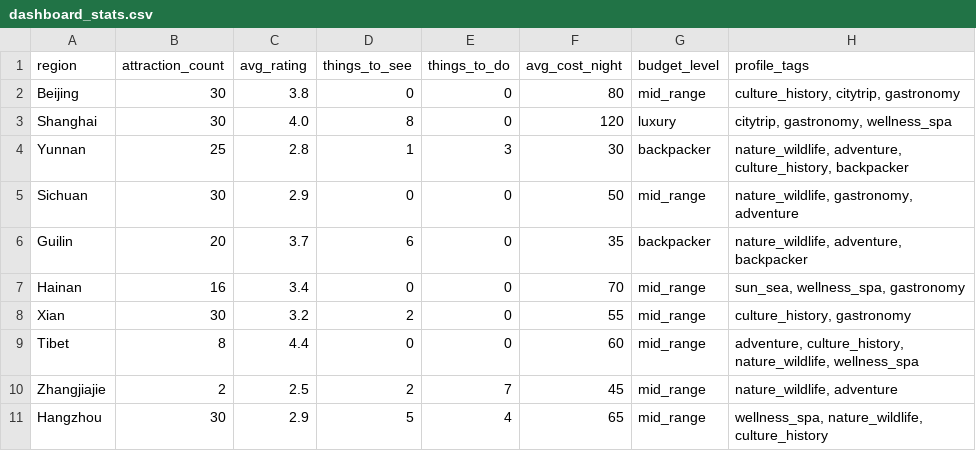
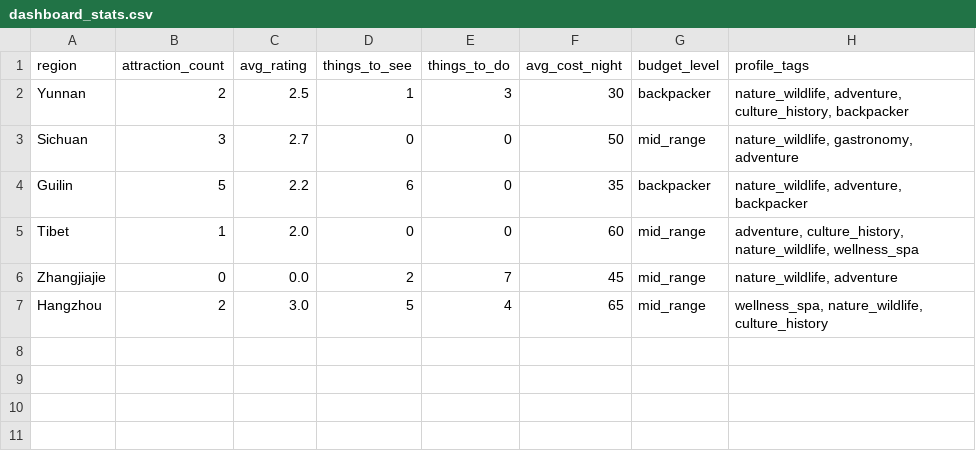
Before and after one commit to usman-420/WorldExplorer_China-Scripting, a CSV file: China/data/dashboard_stats.csv, drawn as a sheet.

```diff
--- a/China/data/dashboard_stats.csv
+++ b/China/data/dashboard_stats.csv
@@ -1,11 +1,7 @@
 region,attraction_count,avg_rating,things_to_see,things_to_do,avg_cost_night,budget_level,profile_tags
-Beijing,30,3.8,0,0,80,mid_range,"culture_history, citytrip, gastronomy"
-Shanghai,30,4.0,8,0,120,luxury,"citytrip, gastronomy, wellness_spa"
-Yunnan,25,2.8,1,3,30,backpacker,"nature_wildlife, adventure, culture_history, backpacker"
-Sichuan,30,2.9,0,0,50,mid_range,"nature_wildlife, gastronomy, adventure"
-Guilin,20,3.7,6,0,35,backpacker,"nature_wildlife, adventure, backpacker"
-Hainan,16,3.4,0,0,70,mid_range,"sun_sea, wellness_spa, gastronomy"
-Xian,30,3.2,2,0,55,mid_range,"culture_history, gastronomy"
-Tibet,8,4.4,0,0,60,mid_range,"adventure, culture_history, nature_wildlife, wellness_spa"
-Zhangjiajie,2,2.5,2,7,45,mid_range,"nature_wildlife, adventure"
-Hangzhou,30,2.9,5,4,65,mid_range,"wellness_spa, nature_wildlife, culture_history"
+Yunnan,2,2.5,1,3,30,backpacker,"nature_wildlife, adventure, culture_history, backpacker"
+Sichuan,3,2.7,0,0,50,mid_range,"nature_wildlife, gastronomy, adventure"
+Guilin,5,2.2,6,0,35,backpacker,"nature_wildlife, adventure, backpacker"
+Tibet,1,2.0,0,0,60,mid_range,"adventure, culture_history, nature_wildlife, wellness_spa"
+Zhangjiajie,0,0.0,2,7,45,mid_range,"nature_wildlife, adventure"
+Hangzhou,2,3.0,5,4,65,mid_range,"wellness_spa, nature_wildlife, culture_history"
```
Also changed, not shown: China/data/dashboard_budget.csv, China/data/dashboard_mustsees.csv, 18 other files.
